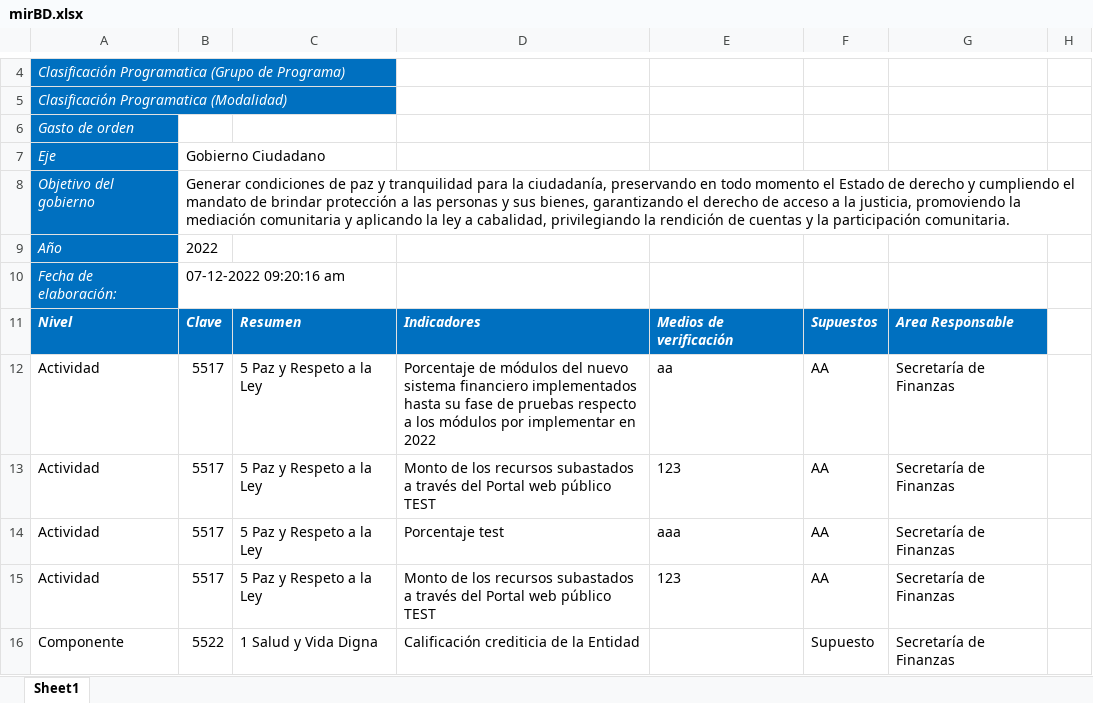
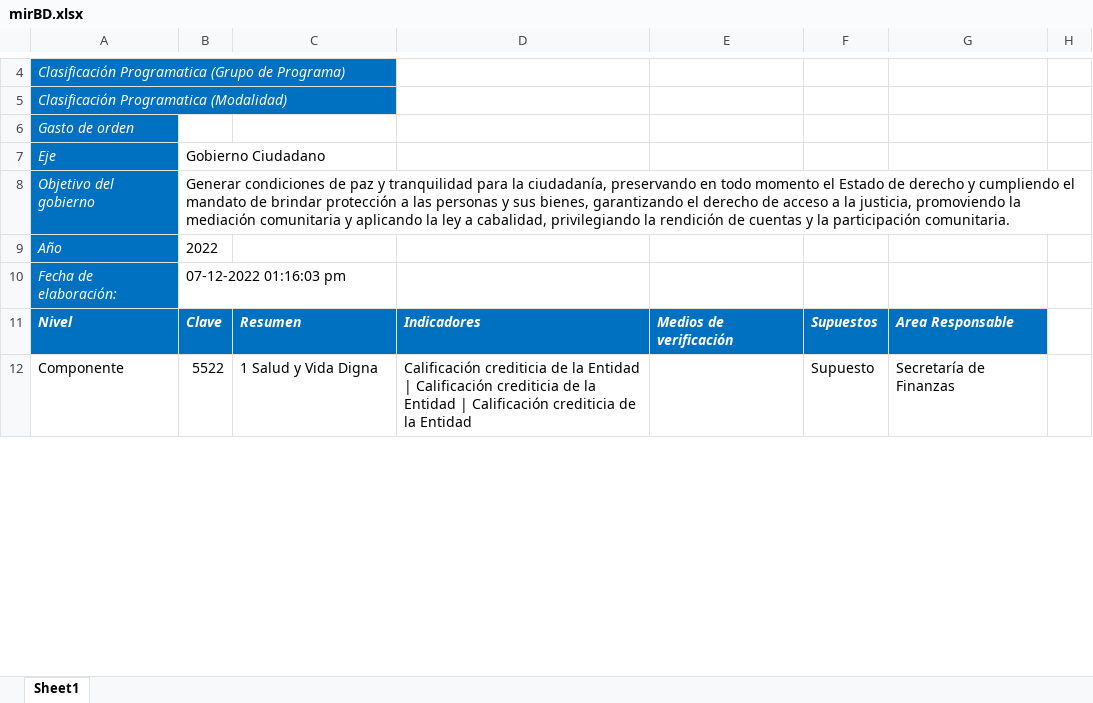
Before and after one commit to ManuelEuan/sigo, an Excel workbook: public/reportes/mirBD.xlsx, sheet Sheet1, drawn as a sheet; only a part is shown, gaps mark what is left out; values as stored, in another font and other column widths than the file's, no borders; removed rows and columns are numbered as before the commit, all else as after; the diff covers the shown part only; the diff names each change by its address in the sheet, - before the commit and + after, or states it on an @@ line.

```diff
--- a/public/reportes/mirBD.xlsx (sheet Sheet1)
+++ b/public/reportes/mirBD.xlsx (sheet Sheet1)
-B10: 07-12-2022 09:20:16 am
+B10: 07-12-2022 01:16:03 pm
-row 12: Actividad | 5517 | 5 Paz y Respeto a la Ley | Porcentaje de módulos del nuevo sistema financiero implementados hasta su fase de pruebas respecto a los módulos por implementar en 2022 | aa | AA | Secretaría de Finanzas
-row 13: Actividad | 5517 | 5 Paz y Respeto a la Ley | Monto de los recursos subastados a través del Portal web público TEST | 123 | AA | Secretaría de Finanzas
-row 14: Actividad | 5517 | 5 Paz y Respeto a la Ley | Porcentaje test | aaa | AA | Secretaría de Finanzas
-row 15: Actividad | 5517 | 5 Paz y Respeto a la Ley | Monto de los recursos subastados a través del Portal web público TEST | 123 | AA | Secretaría de Finanzas
-D12: …la Entidad
+D12: …la Entidad | Calificación crediticia de la Entidad | Calificación crediticia de la Entidad
```
Also changed, not shown: 6 added rows and 2 edited cells elsewhere in this sheet, public/reportes/POAS.xlsx, public/reportes/avancemir.xlsx, 6 other files.
